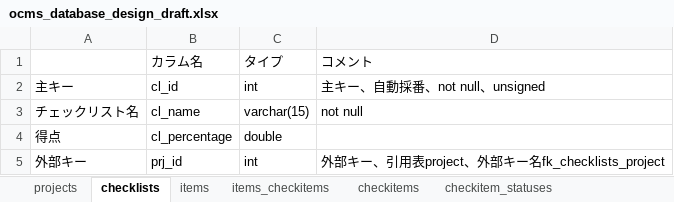
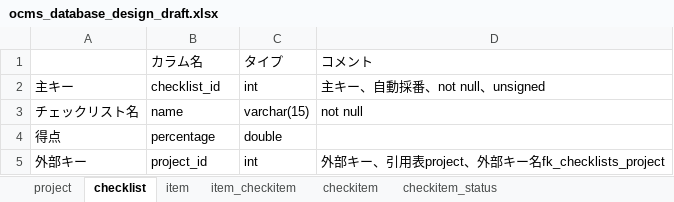
Before and after one commit to shawnliu339/Checklist, an Excel workbook: ocms_database_design_draft.xlsx, sheet checklist, drawn as a sheet; values as stored, in another font and other column widths than the file's, no borders; the diff names each change by its address in the sheet, - before the commit and + after, or states it on an @@ line.

```diff
--- a/ocms_database_design_draft.xlsx (sheet checklist)
+++ b/ocms_database_design_draft.xlsx (sheet checklist)
-sheet tab: projects
+sheet tab: project
-sheet tab: checklists
+sheet tab: checklist
-sheet tab: items
+sheet tab: item
-sheet tab: items_checkitems
+sheet tab: item_checkitem
-sheet tab: checkitems
+sheet tab: checkitem
-sheet tab: checkitem_statuses
+sheet tab: checkitem_status
-B2: cl_id
+B2: checklist_id
-B3: cl_name
+B3: name
-B4: cl_percentage
+B4: percentage
-B5: prj_id
+B5: project_id
```
Also changed, not shown: sheet item_checkitem, sheet checkitem_status, sheet checkitem, sheet item, sheet project.
